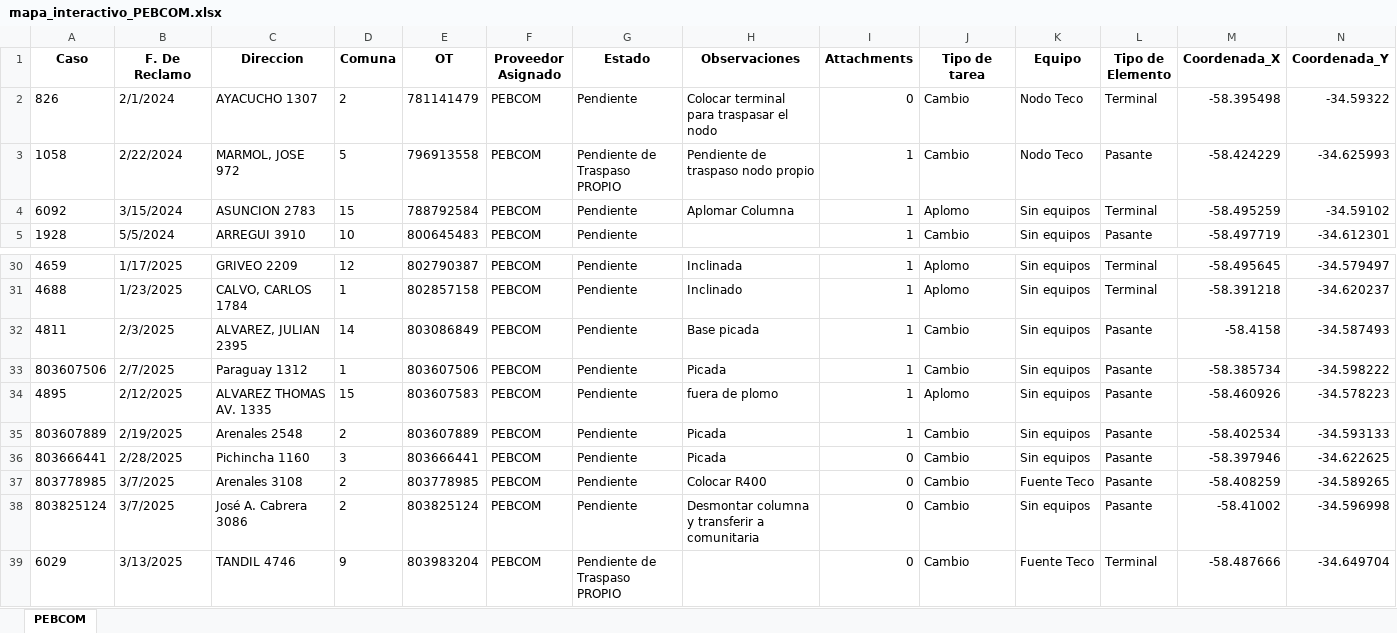
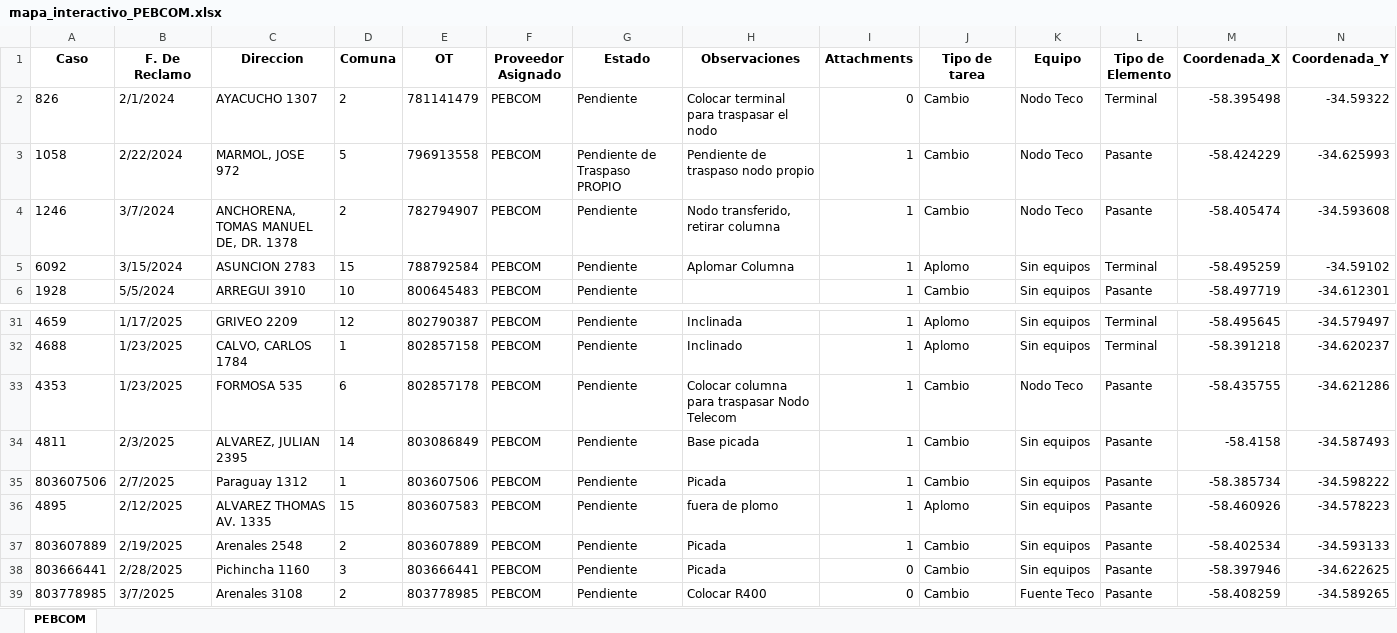
Before and after one commit to gestiondereclamosteco/pebcom, an Excel workbook: mapa_interactivo_PEBCOM.xlsx, sheet PEBCOM, drawn as a sheet; only a part is shown, gaps mark what is left out; the shorter side is filled out with more unchanged rows; values as stored, in another font and other column widths than the file's, no borders; rows hold the shown columns only; the diff names each change by its address in the sheet, - before the commit and + after, or states it on an @@ line.

Commit message:
🔄 Actualización automática del mapa (2025-07-31 13:31:56)

```diff
--- a/mapa_interactivo_PEBCOM.xlsx (sheet PEBCOM)
+++ b/mapa_interactivo_PEBCOM.xlsx (sheet PEBCOM)
+row 4: 1246 | 3/7/2024 | ANCHORENA, TOMAS MANUEL DE, DR. 1378 | 2 | 782794907 | PEBCOM | Pendiente | Nodo transferido, retirar columna | 1 | Cambio | Nodo Teco | Pasante | -58.405474 | -34.593608
+row 33: 4353 | 1/23/2025 | FORMOSA 535 | 6 | 802857178 | PEBCOM | Pendiente | Colocar columna para traspasar Nodo Telecom | 1 | Cambio | Nodo Teco | Pasante | -58.435755 | -34.621286
```
Also changed, not shown: 1 other file.
